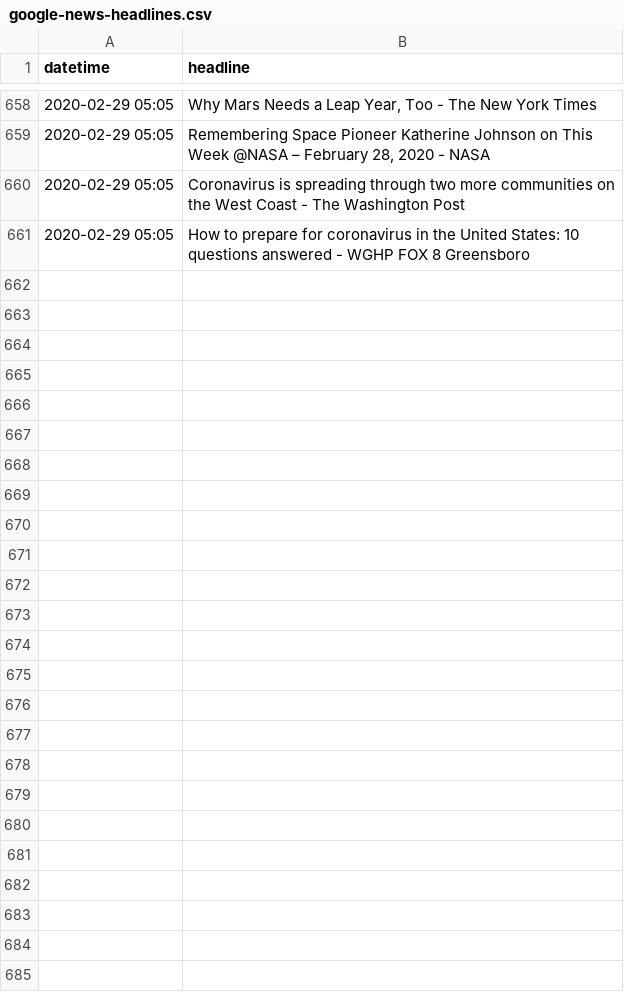
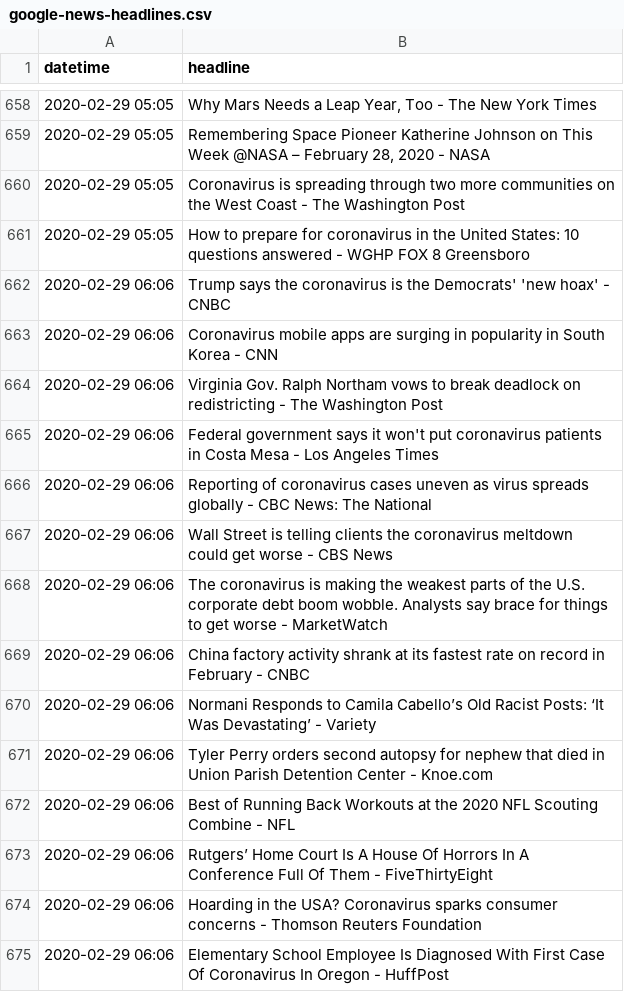
Before and after one commit to alext234/coronavirus-news, a CSV file: data/google-news-headlines.csv, drawn as a sheet; only a part is shown, gaps mark what is left out; the diff names each change by its address in the sheet, - before the commit and + after, or states it on an @@ line.

```diff
--- a/data/google-news-headlines.csv
+++ b/data/google-news-headlines.csv
+row 662: 2020-02-29 06:06 | Trump says the coronavirus is the Democrats' 'new hoax' - CNBC
+row 663: 2020-02-29 06:06 | Coronavirus mobile apps are surging in popularity in South Korea - CNN
+row 664: 2020-02-29 06:06 | Virginia Gov. Ralph Northam vows to break deadlock on redistricting - The Washington Post
+row 665: 2020-02-29 06:06 | Federal government says it won't put coronavirus patients in Costa Mesa - Los Angeles Times
+row 666: 2020-02-29 06:06 | Reporting of coronavirus cases uneven as virus spreads globally - CBC News: The National
+row 667: 2020-02-29 06:06 | Wall Street is telling clients the coronavirus meltdown could get worse - CBS News
+row 668: 2020-02-29 06:06 | The coronavirus is making the weakest parts of the U.S. corporate debt boom wobble. Analysts say brace for things to get worse - MarketWatch
+row 669: 2020-02-29 06:06 | China factory activity shrank at its fastest rate on record in February - CNBC
+row 670: 2020-02-29 06:06 | Normani Responds to Camila Cabello’s Old Racist Posts: ‘It Was Devastating’ - Variety
+row 671: 2020-02-29 06:06 | Tyler Perry orders second autopsy for nephew that died in Union Parish Detention Center - Knoe.com
+row 672: 2020-02-29 06:06 | Best of Running Back Workouts at the 2020 NFL Scouting Combine - NFL
+row 673: 2020-02-29 06:06 | Rutgers’ Home Court Is A House Of Horrors In A Conference Full Of Them - FiveThirtyEight
+row 674: 2020-02-29 06:06 | Hoarding in the USA? Coronavirus sparks consumer concerns - Thomson Reuters Foundation
+row 675: 2020-02-29 06:06 | Elementary School Employee Is Diagnosed With First Case Of Coronavirus In Oregon - HuffPost
```
Also changed, not shown: 2 other files.
